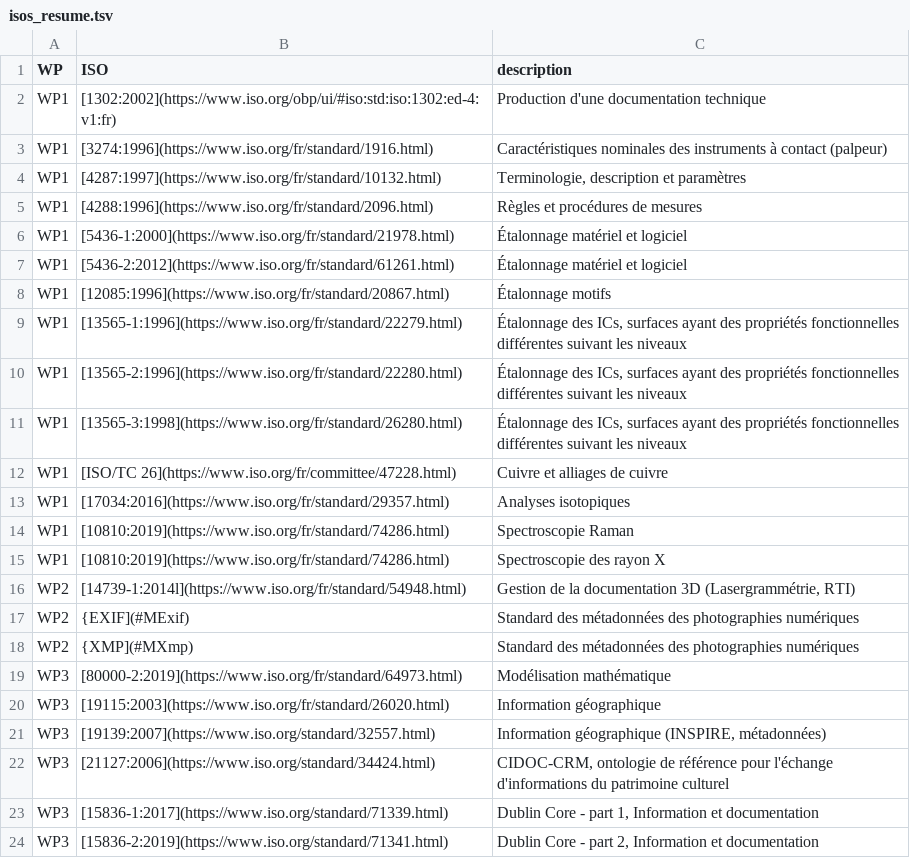
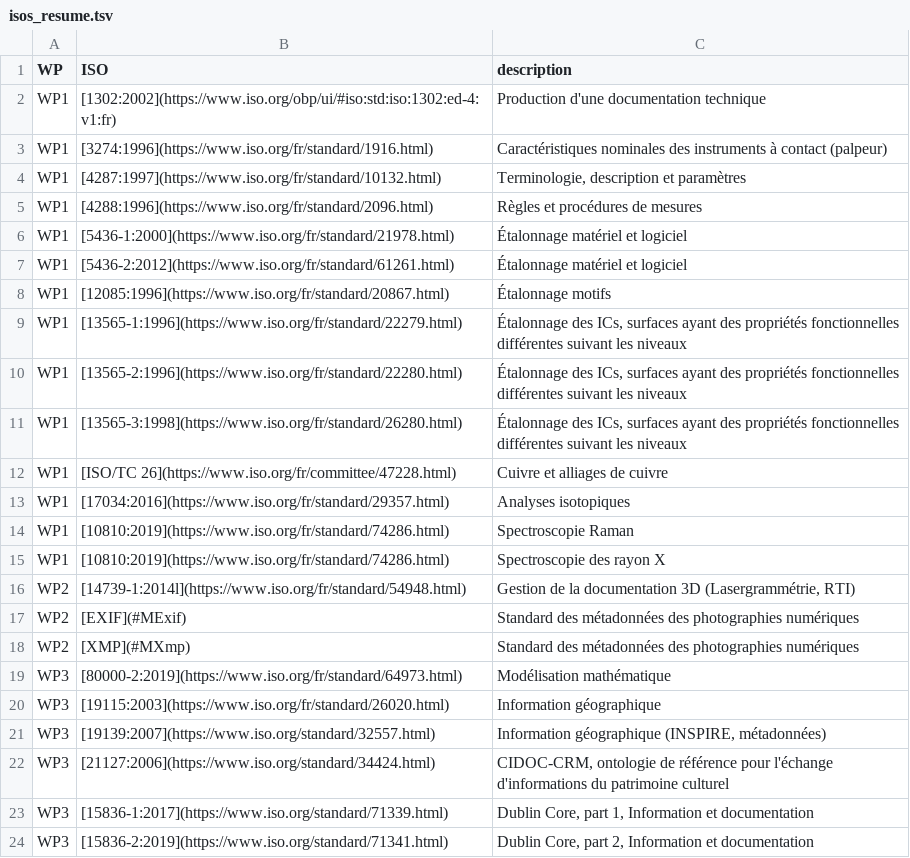
Before and after one commit to zoometh/itineris, a TSV file: data/isos_resume.tsv, drawn as a sheet; the diff names each change by its address in the sheet, - before the commit and + after, or states it on an @@ line.

Commit message:
isos

```diff
--- a/data/isos_resume.tsv
+++ b/data/isos_resume.tsv
-B17 (ISO): {EXIF](#MExif)
+B17 (ISO): [EXIF](#MExif)
-B18 (ISO): {XMP](#MXmp)
+B18 (ISO): [XMP](#MXmp)
-C23 (description): Dublin Core - part 1,…
+C23 (description): Dublin Core, part 1,…
-C24 (description): Dublin Core - part 2,…
+C24 (description): Dublin Core, part 2,…
```
